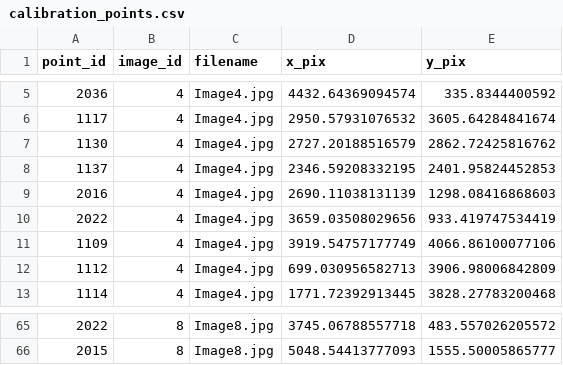
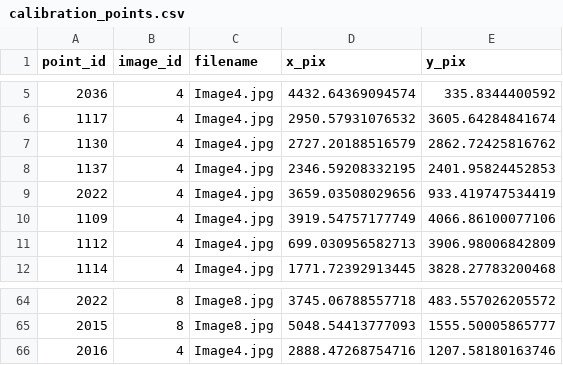
Before and after one commit to mansellt/ENGO531_code, a CSV file: Lab3/pho_images4_8/calibration_points.csv, drawn as a sheet; only a part is shown, gaps mark what is left out; removed rows and columns are numbered as before the commit, all else as after; the diff names each change by its address in the sheet, - before the commit and + after, or states it on an @@ line.

Commit message:
combined pho data and added calibration script

```diff
--- a/Lab3/pho_images4_8/calibration_points.csv
+++ b/Lab3/pho_images4_8/calibration_points.csv
-row 9: 2016 | 4 | Image4.jpg | 2690.11038131139 | 1298.08416868603
+row 66: 2016 | 4 | Image4.jpg | 2888.47268754716 | 1207.58180163746
```
Also changed, not shown: 45 other files.
